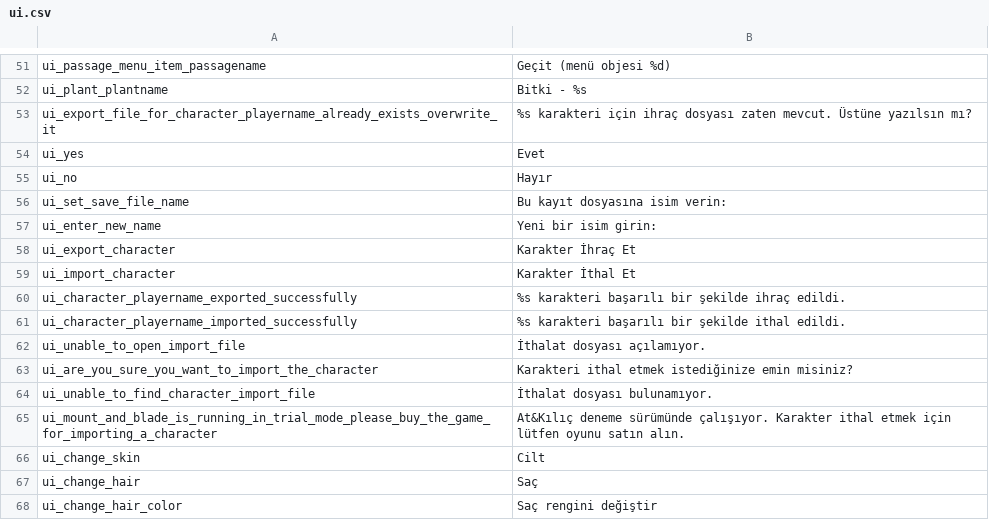
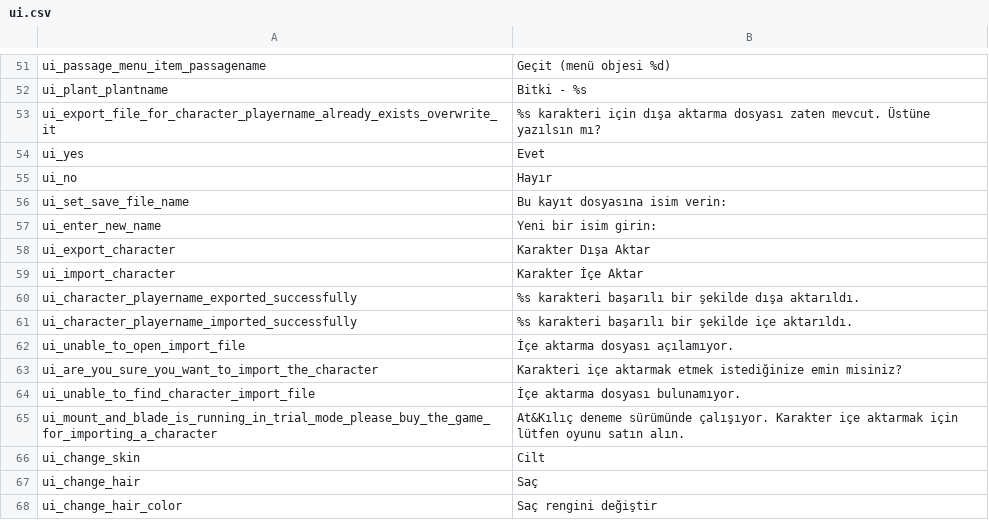
Before and after one commit to v0lkans/Diplomacy_4.litdum_v0.3.5, a CSV file: languages/tr/ui.csv, drawn as a sheet; only a part is shown, gaps mark what is left out.

```diff
--- a/languages/tr/ui.csv
+++ b/languages/tr/ui.csv
@@ -52,3 +52,3 @@ ui_passage_menu_item_passagename|Geçit (menü objesi %d)
 ui_plant_plantname|Bitki - %s
-ui_export_file_for_character_playername_already_exists_overwrite_it|%s karakteri için ihraç dosyası zaten mevcut. Üstüne yazılsın mı?
+ui_export_file_for_character_playername_already_exists_overwrite_it|%s karakteri için dışa aktarma dosyası zaten mevcut. Üstüne yazılsın mı?
 ui_yes|Evet
@@ -57,10 +57,10 @@ ui_set_save_file_name|Bu kayıt dosyasına isim verin:
 ui_enter_new_name|Yeni bir isim girin:
-ui_export_character|Karakter İhraç Et
-ui_import_character|Karakter İthal Et
-ui_character_playername_exported_successfully|%s karakteri başarılı bir şekilde ihraç edildi.
-ui_character_playername_imported_successfully|%s karakteri başarılı bir şekilde ithal edildi.
-ui_unable_to_open_import_file|İthalat dosyası açılamıyor.
-ui_are_you_sure_you_want_to_import_the_character|Karakteri ithal etmek istediğinize emin misiniz?
-ui_unable_to_find_character_import_file|İthalat dosyası bulunamıyor.
-ui_mount_and_blade_is_running_in_trial_mode_please_buy_the_game_for_importing_a_character|At&Kılıç deneme sürümünde çalışıyor. Karakter ithal etmek için lütfen oyunu satın alın.
+ui_export_character|Karakter Dışa Aktar
+ui_import_character|Karakter İçe Aktar
+ui_character_playername_exported_successfully|%s karakteri başarılı bir şekilde dışa aktarıldı.
+ui_character_playername_imported_successfully|%s karakteri başarılı bir şekilde içe aktarıldı.
+ui_unable_to_open_import_file|İçe aktarma dosyası açılamıyor.
+ui_are_you_sure_you_want_to_import_the_character|Karakteri içe aktarmak etmek istediğinize emin misiniz?
+ui_unable_to_find_character_import_file|İçe aktarma dosyası bulunamıyor.
+ui_mount_and_blade_is_running_in_trial_mode_please_buy_the_game_for_importing_a_character|At&Kılıç deneme sürümünde çalışıyor. Karakter içe aktarmak için lütfen oyunu satın alın.
 ui_change_skin|Cilt
```
Also changed, not shown: 2 other files.
